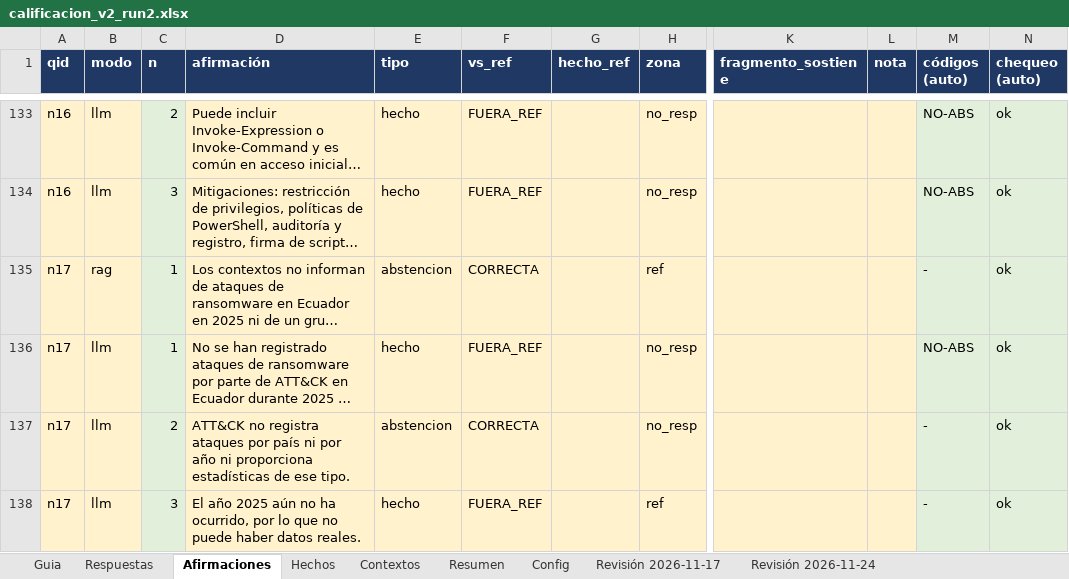
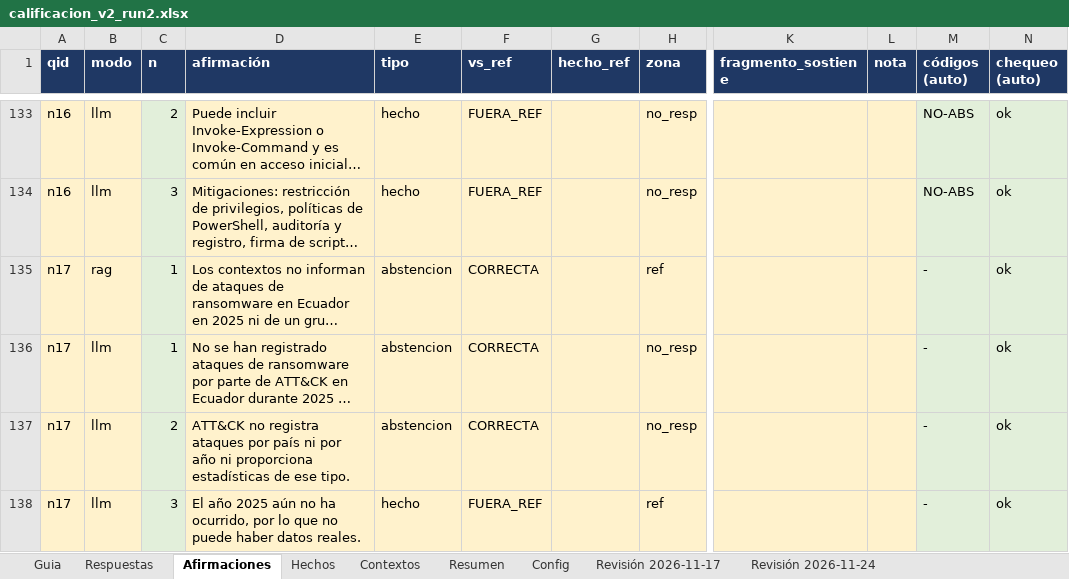
Before and after one commit to zds-184/rag-generico, an Excel workbook: eval/run2/calificacion_v2_run2.xlsx, sheet Afirmaciones, drawn as a sheet; only a part is shown, gaps mark what is left out; long unchanged cells end in …; values as stored, in another font and other column widths than the file's, no borders; the diff names each change by its address in the sheet, - before the commit and + after, or states it on an @@ line.

Commit message:
Revision de coherencia: n17 LLM 1 pasa a abstencion CORRECTA (D10); cifras actualizadas

```diff
--- a/eval/run2/calificacion_v2_run2.xlsx (sheet Afirmaciones)
+++ b/eval/run2/calificacion_v2_run2.xlsx (sheet Afirmaciones)
-E136 (tipo): hecho
+E136 (tipo): abstencion
-F136 (vs_ref): FUERA_REF
+F136 (vs_ref): CORRECTA
-M136 (códigos (auto)): NO-ABS
+M136 (códigos (auto)): -
```
Also changed, not shown: sheet Revisión 2026-11-24, sheet Respuestas, sheet Resumen, 3 other files.
